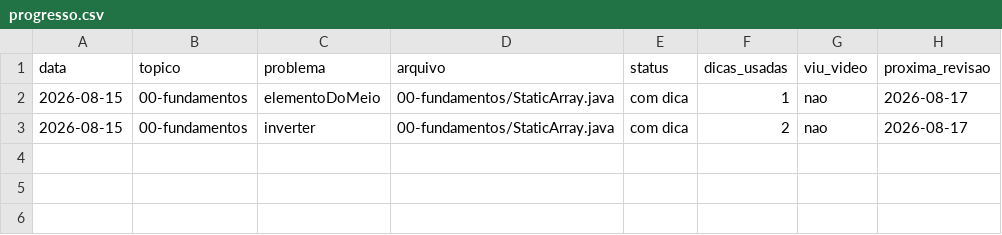
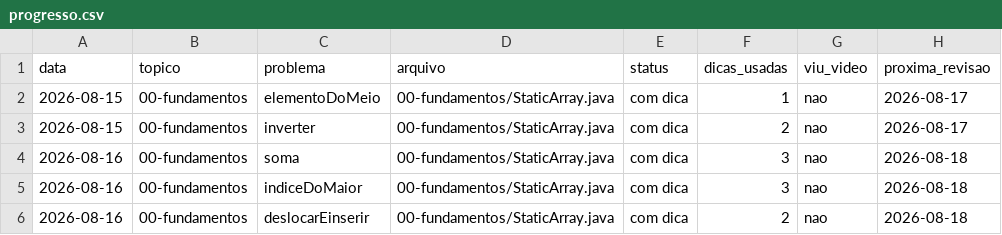
Before and after one commit to Marioo-Jr/dsa-java, a CSV file: progresso.csv, drawn as a sheet.

Commit message:
Ram e static array

```diff
--- a/progresso.csv
+++ b/progresso.csv
@@ -3 +3,4 @@ data,topico,problema,arquivo,status,dicas_usadas,viu_video,proxima_revisao
 2026-08-15,00-fundamentos,inverter,00-fundamentos/StaticArray.java,com dica,2,nao,2026-08-17
+2026-08-16,00-fundamentos,soma,00-fundamentos/StaticArray.java,com dica,3,nao,2026-08-18
+2026-08-16,00-fundamentos,indiceDoMaior,00-fundamentos/StaticArray.java,com dica,3,nao,2026-08-18
+2026-08-16,00-fundamentos,deslocarEinserir,00-fundamentos/StaticArray.java,com dica,2,nao,2026-08-18
```
Also changed, not shown: 1 other file.
